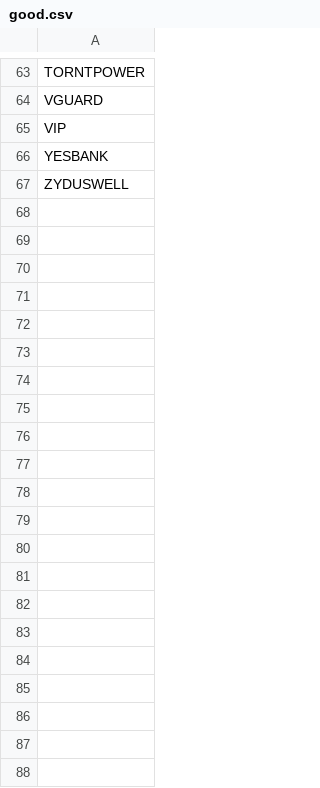
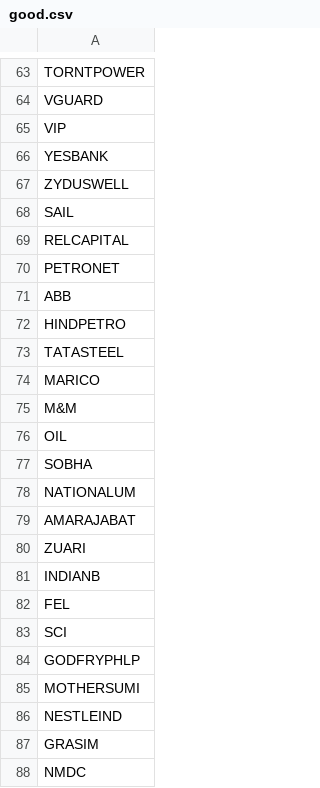
Before and after one commit to omarrohit20/rohit, a CSV file: src/data-import/nselist/good.csv, drawn as a sheet; only a part is shown, gaps mark what is left out.

```diff
--- a/src/data-import/nselist/good.csv
+++ b/src/data-import/nselist/good.csv
@@ -67 +67,22 @@ YESBANK
 ZYDUSWELL
+SAIL
+RELCAPITAL
+PETRONET
+ABB
+HINDPETRO
+TATASTEEL
+MARICO
+M&M
+OIL
+SOBHA
+NATIONALUM
+AMARAJABAT
+ZUARI
+INDIANB
+FEL
+SCI
+GODFRYPHLP
+MOTHERSUMI
+NESTLEIND
+GRASIM
+NMDC
```
Also changed, not shown: src/data-import/nselist/bad.csv, src/data-import/nselist/ind_result_declared.csv, 5 other files.
